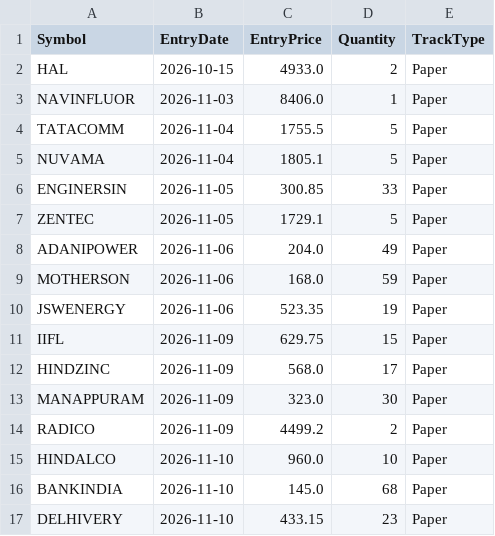
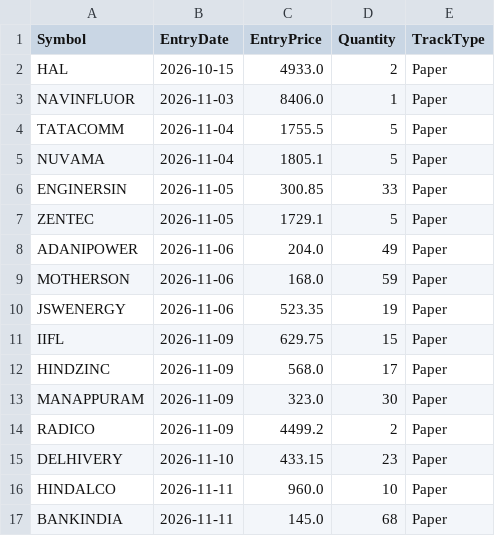
Before and after one commit to finnyrajmann/nse-200emabb, a CSV file: data/positions_200emabb.csv, drawn as a sheet; removed rows and columns are numbered as before the commit, all else as after; the diff names each change by its address in the sheet, - before the commit and + after, or states it on an @@ line.

Commit message:
Auto-update — 2026-11-11

```diff
--- a/data/positions_200emabb.csv
+++ b/data/positions_200emabb.csv
-row 15: HINDALCO | 2026-11-10 | 960.0 | 10 | Paper
-row 16: BANKINDIA | 2026-11-10 | 145.0 | 68 | Paper
+row 16: HINDALCO | 2026-11-11 | 960.0 | 10 | Paper
+row 17: BANKINDIA | 2026-11-11 | 145.0 | 68 | Paper
```
